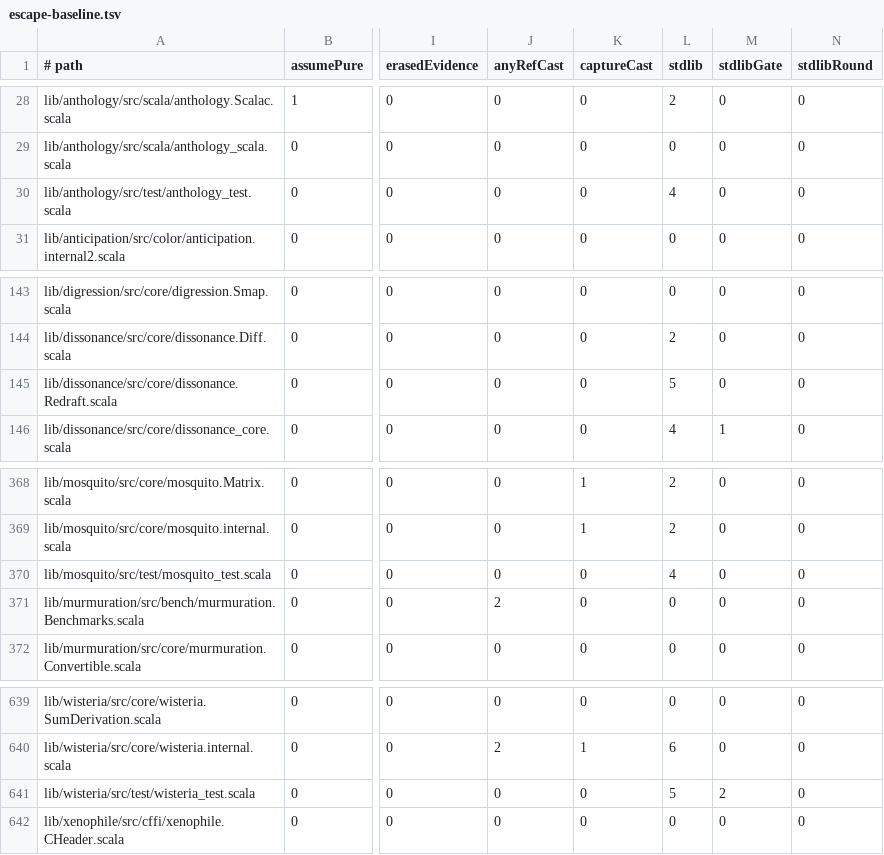
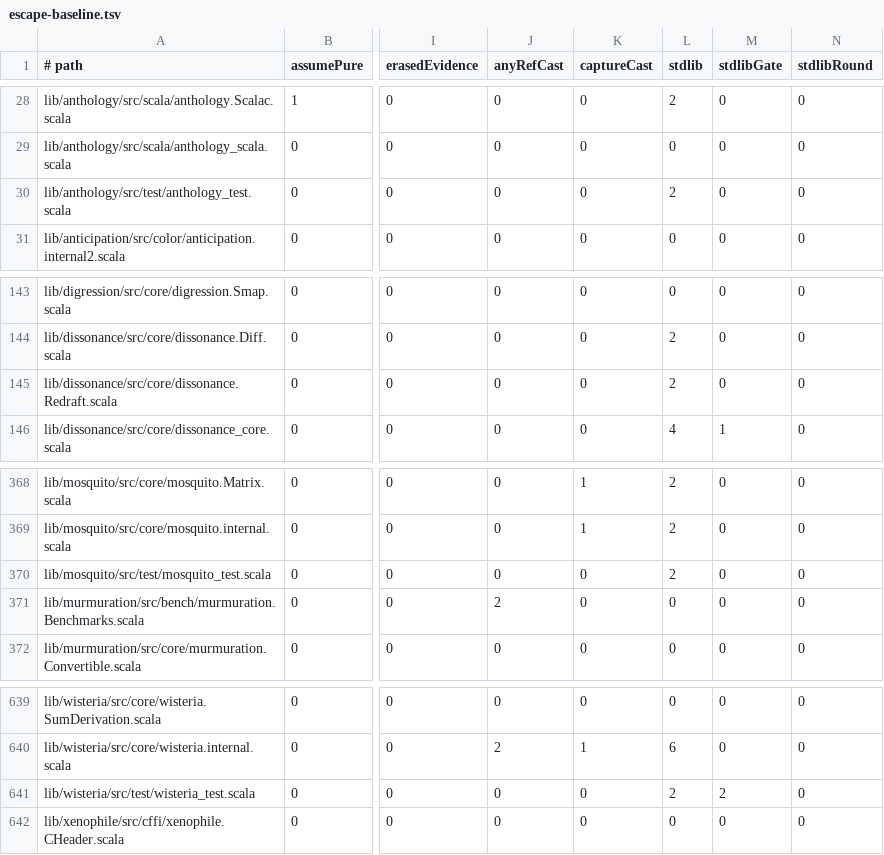
Before and after one commit to propensive/soundness, a TSV file: etc/escape-baseline.tsv, drawn as a sheet; only a part is shown, gaps mark what is left out; the diff covers the shown part only; the diff names each change by its address in the sheet, - before the commit and + after, or states it on an @@ line.

```diff
--- a/etc/escape-baseline.tsv
+++ b/etc/escape-baseline.tsv
-L30 (stdlib): 4
+L30 (stdlib): 2
-L145 (stdlib): 5
+L145 (stdlib): 2
-L370 (stdlib): 4
+L370 (stdlib): 2
-L641 (stdlib): 5
+L641 (stdlib): 2
```
Also changed, not shown: 12 edited cells elsewhere in this file, 10 other files.
